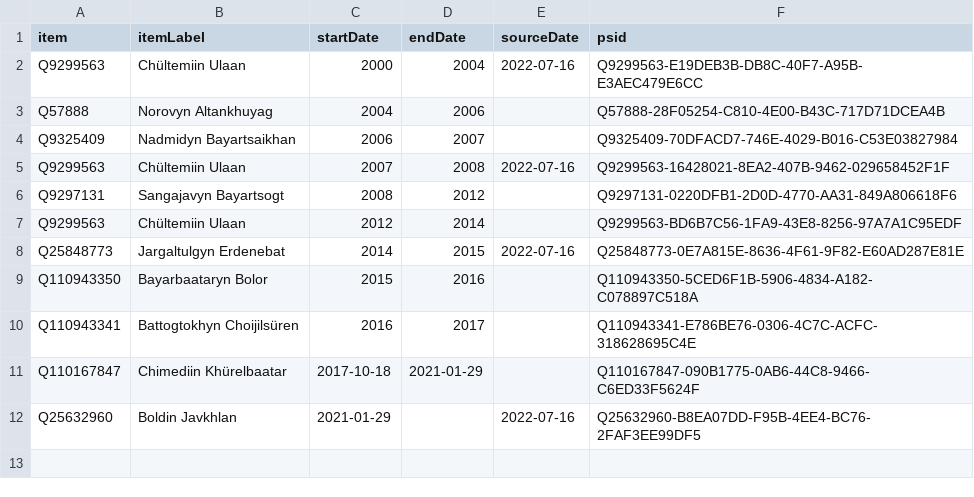
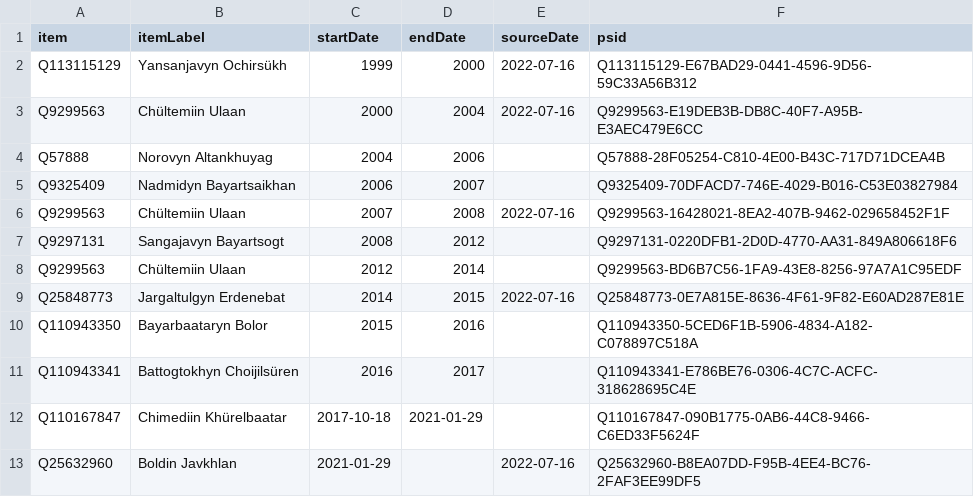
Before and after one commit to every-politician-scrapers/mongolia-ministers, a CSV file: sources/finance/wikidata.csv, drawn as a sheet; the diff names each change by its address in the sheet, - before the commit and + after, or states it on an @@ line.

Commit message:
Compare external sources to Wikidata

```diff
--- a/sources/finance/wikidata.csv
+++ b/sources/finance/wikidata.csv
+row 2: Q113115129 | Yansanjavyn Ochirsükh | 1999 | 2000 | 2022-07-16 | Q113115129-E67BAD29-0441-4596-9D56-59C33A56B312
```
Also changed, not shown: 1 other file.
